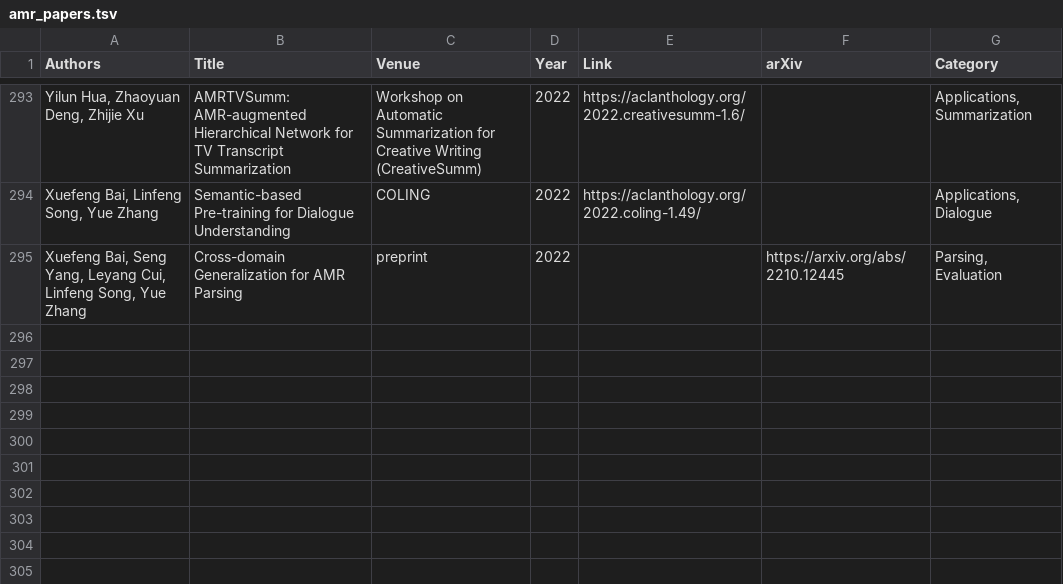
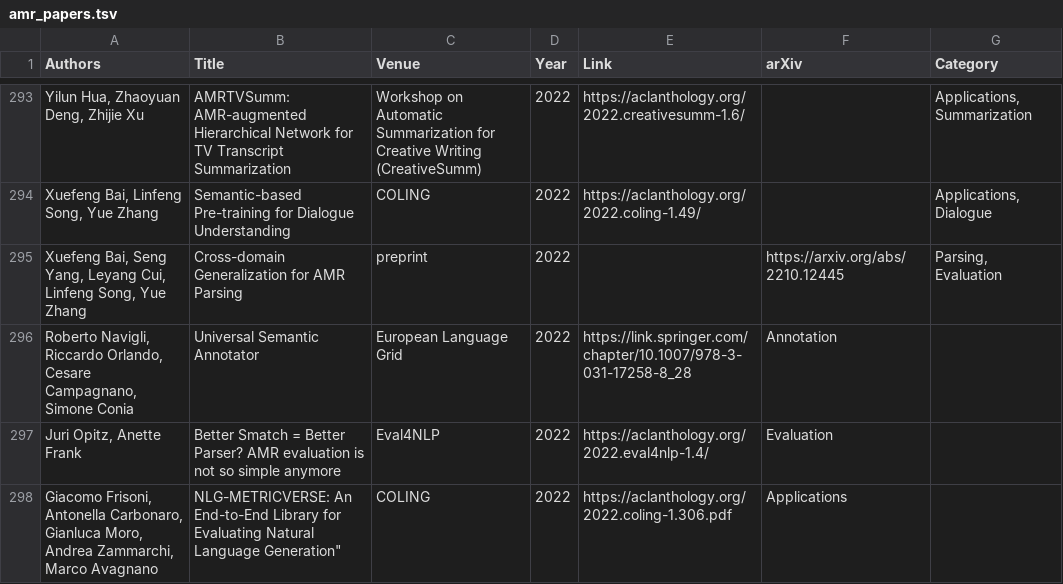
Before and after one commit to nert-nlp/AMR-Bibliography, a TSV file: data/amr_papers.tsv, drawn as a sheet; only a part is shown, gaps mark what is left out; the diff names each change by its address in the sheet, - before the commit and + after, or states it on an @@ line.

Commit message:
Update amr_papers.tsv

```diff
--- a/data/amr_papers.tsv
+++ b/data/amr_papers.tsv
+row 296: Roberto Navigli, Riccardo Orlando, Cesare Campagnano, Simone Conia | Universal Semantic Annotator | European Language Grid | 2022 | https://link.springer.com/chapter/10.1007/978-3-031-17258-8_28 | Annotation
+row 297: Juri Opitz, Anette Frank | Better Smatch = Better Parser? AMR evaluation is not so simple anymore | Eval4NLP | 2022 | https://aclanthology.org/2022.eval4nlp-1.4/ | Evaluation
+row 298: Giacomo Frisoni, Antonella Carbonaro, Gianluca Moro, Andrea Zammarchi, Marco Avagnano | NLG-METRICVERSE: An End-to-End Library for Evaluating Natural Language Generation" | COLING | 2022 | https://aclanthology.org/2022.coling-1.306.pdf | Applications
```
